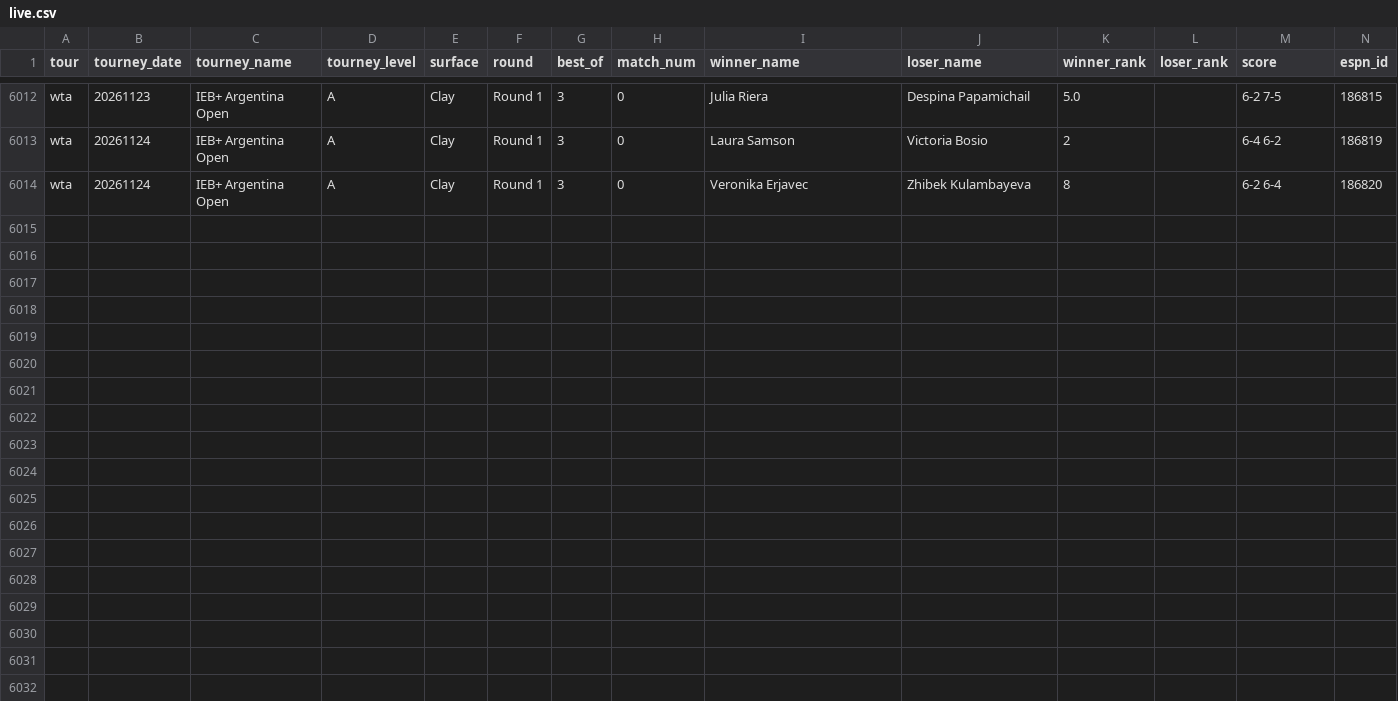
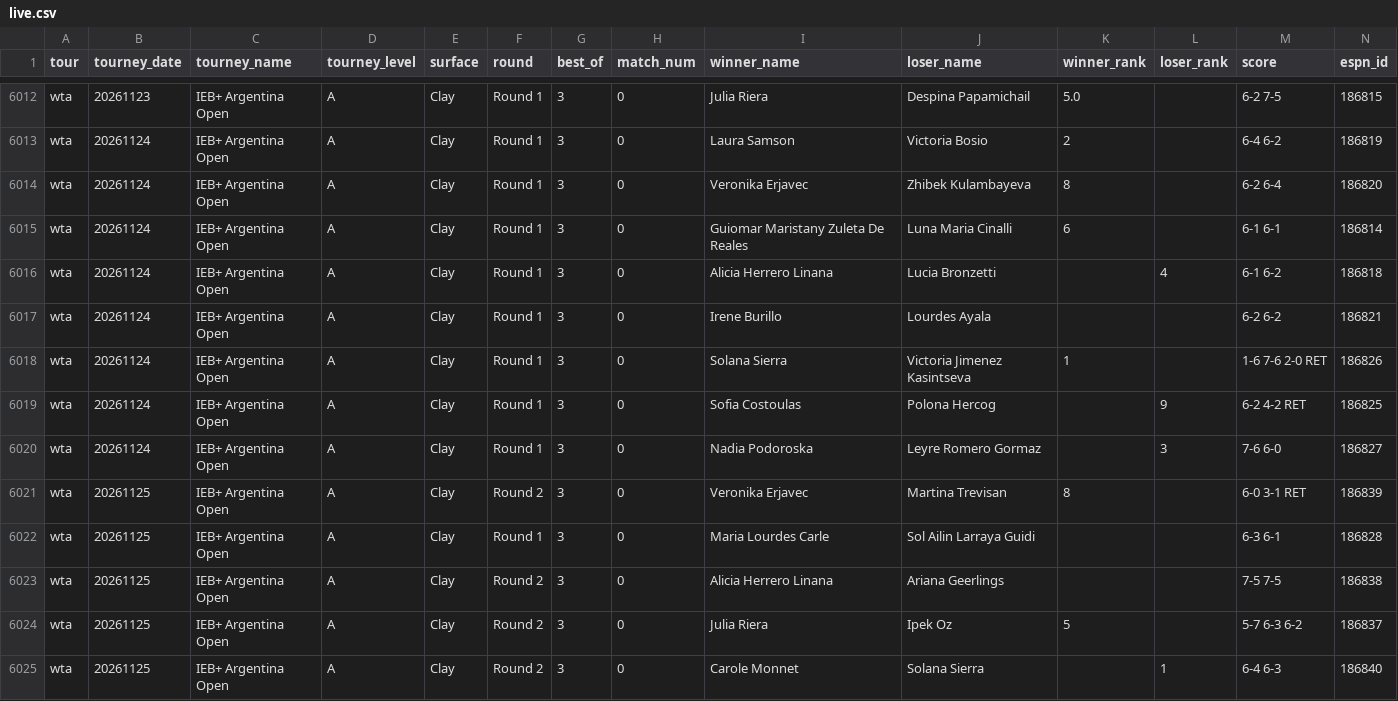
Before and after one commit to sawjoshuakyi/josh_test_desk, a CSV file: data/tennis/live.csv, drawn as a sheet; only a part is shown, gaps mark what is left out; the diff names each change by its address in the sheet, - before the commit and + after, or states it on an @@ line.

```diff
--- a/data/tennis/live.csv
+++ b/data/tennis/live.csv
+row 6015: wta | 20261124 | IEB+ Argentina Open | A | Clay | Round 1 | 3 | 0 | Guiomar Maristany Zuleta De Reales | Luna Maria Cinalli | 6 |  | 6-1 6-1 | 186814
+row 6016: wta | 20261124 | IEB+ Argentina Open | A | Clay | Round 1 | 3 | 0 | Alicia Herrero Linana | Lucia Bronzetti |  | 4 | 6-1 6-2 | 186818
+row 6017: wta | 20261124 | IEB+ Argentina Open | A | Clay | Round 1 | 3 | 0 | Irene Burillo | Lourdes Ayala |  |  | 6-2 6-2 | 186821
+row 6018: wta | 20261124 | IEB+ Argentina Open | A | Clay | Round 1 | 3 | 0 | Solana Sierra | Victoria Jimenez Kasintseva | 1 |  | 1-6 7-6 2-0 RET | 186826
+row 6019: wta | 20261124 | IEB+ Argentina Open | A | Clay | Round 1 | 3 | 0 | Sofia Costoulas | Polona Hercog |  | 9 | 6-2 4-2 RET | 186825
+row 6020: wta | 20261124 | IEB+ Argentina Open | A | Clay | Round 1 | 3 | 0 | Nadia Podoroska | Leyre Romero Gormaz |  | 3 | 7-6 6-0 | 186827
+row 6021: wta | 20261125 | IEB+ Argentina Open | A | Clay | Round 2 | 3 | 0 | Veronika Erjavec | Martina Trevisan | 8 |  | 6-0 3-1 RET | 186839
+row 6022: wta | 20261125 | IEB+ Argentina Open | A | Clay | Round 1 | 3 | 0 | Maria Lourdes Carle | Sol Ailin Larraya Guidi |  |  | 6-3 6-1 | 186828
+row 6023: wta | 20261125 | IEB+ Argentina Open | A | Clay | Round 2 | 3 | 0 | Alicia Herrero Linana | Ariana Geerlings |  |  | 7-5 7-5 | 186838
+row 6024: wta | 20261125 | IEB+ Argentina Open | A | Clay | Round 2 | 3 | 0 | Julia Riera | Ipek Oz | 5 |  | 5-7 6-3 6-2 | 186837
+row 6025: wta | 20261125 | IEB+ Argentina Open | A | Clay | Round 2 | 3 | 0 | Carole Monnet | Solana Sierra |  | 1 | 6-4 6-3 | 186840
```
Also changed, not shown: 9 other files.
